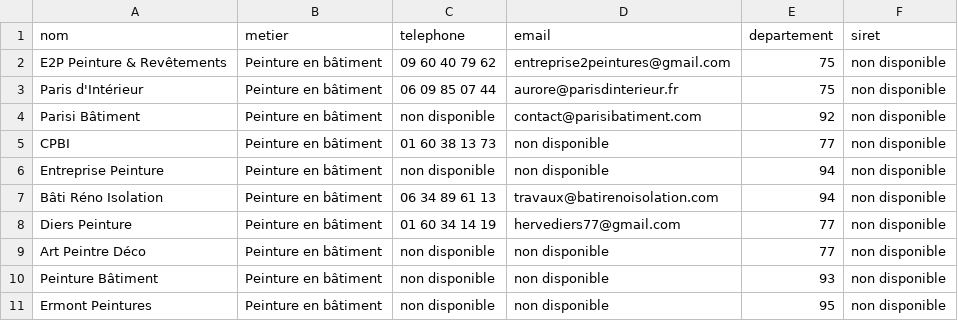
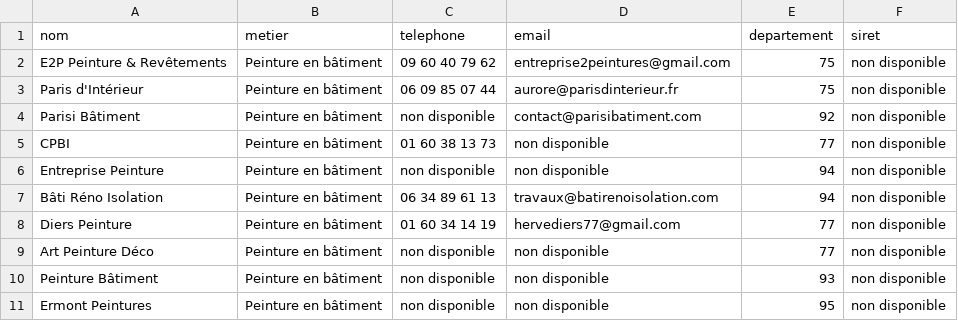
Before and after one commit to christophesadkowski-art/artisans-connectes-scripts, a CSV file: contacts.csv, drawn as a sheet.

```diff
--- a/contacts.csv
+++ b/contacts.csv
@@ -8,3 +8,3 @@ Bâti Réno Isolation,Peinture en bâtiment,06 34 89 61 13,travaux@batirenoisola
 Diers Peinture,Peinture en bâtiment,01 60 34 14 19,hervediers77@gmail.com,77,non disponible
-Art Peintre Déco,Peinture en bâtiment,non disponible,non disponible,77,non disponible
+Art Peinture Déco,Peinture en bâtiment,non disponible,non disponible,77,non disponible
 Peinture Bâtiment,Peinture en bâtiment,non disponible,non disponible,93,non disponible
```
